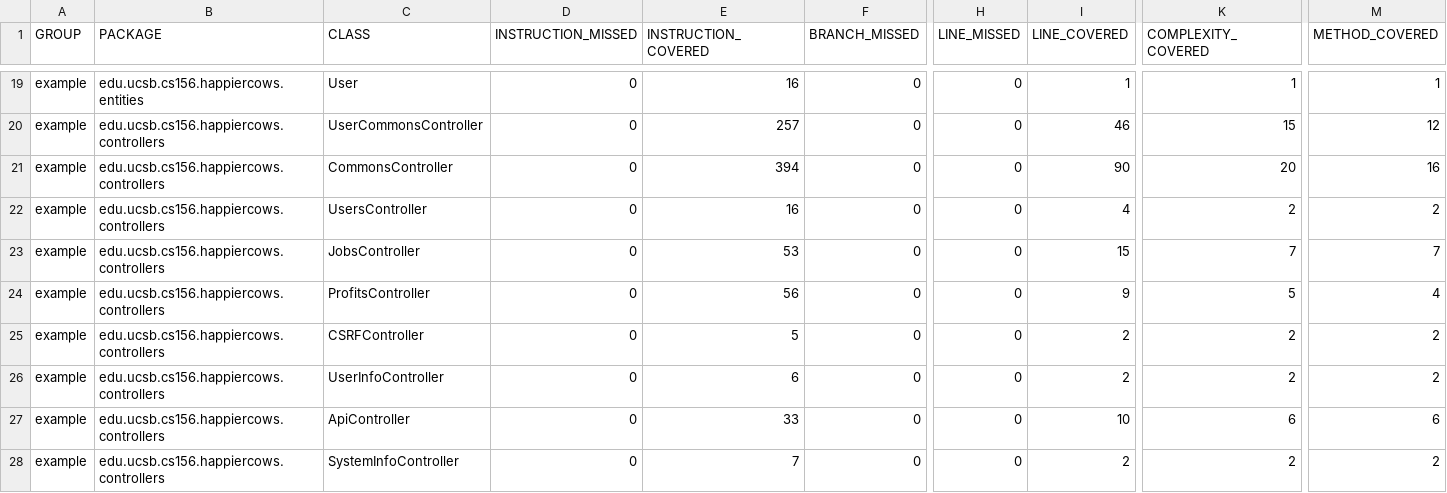
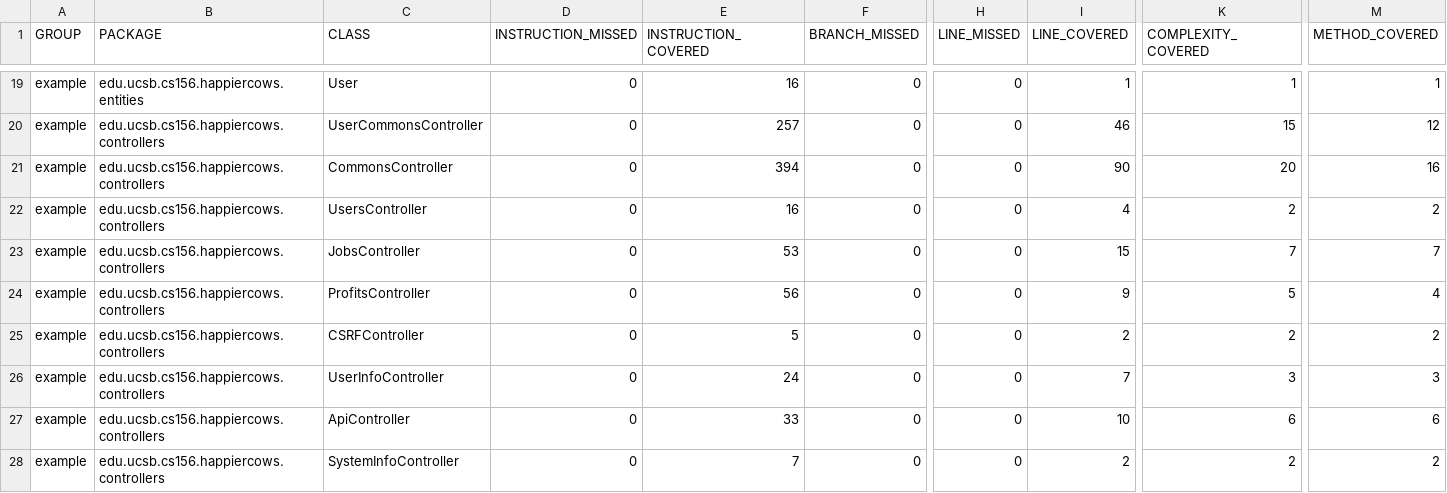
Before and after one commit to ucsb-cs156-s23/proj-happycows-s23-6pm-2, a CSV file: jacoco/jacoco.csv, drawn as a sheet; only a part is shown, gaps mark what is left out; the diff names each change by its address in the sheet, - before the commit and + after, or states it on an @@ line.

```diff
--- a/jacoco/jacoco.csv
+++ b/jacoco/jacoco.csv
-E26 (INSTRUCTION_COVERED): 6
+E26 (INSTRUCTION_COVERED): 24
-I26 (LINE_COVERED): 2
+I26 (LINE_COVERED): 7
-K26 (COMPLEXITY_COVERED): 2
+K26 (COMPLEXITY_COVERED): 3
-M26 (METHOD_COVERED): 2
+M26 (METHOD_COVERED): 3
```
Also changed, not shown: 9 other files.
